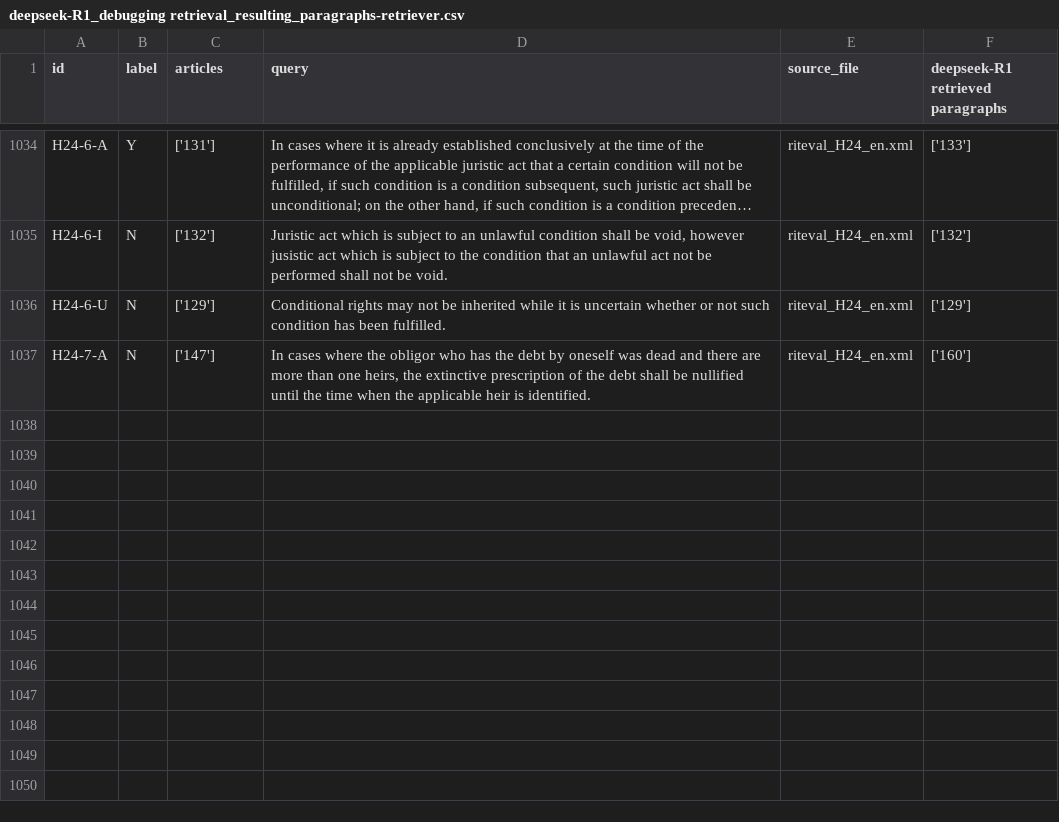
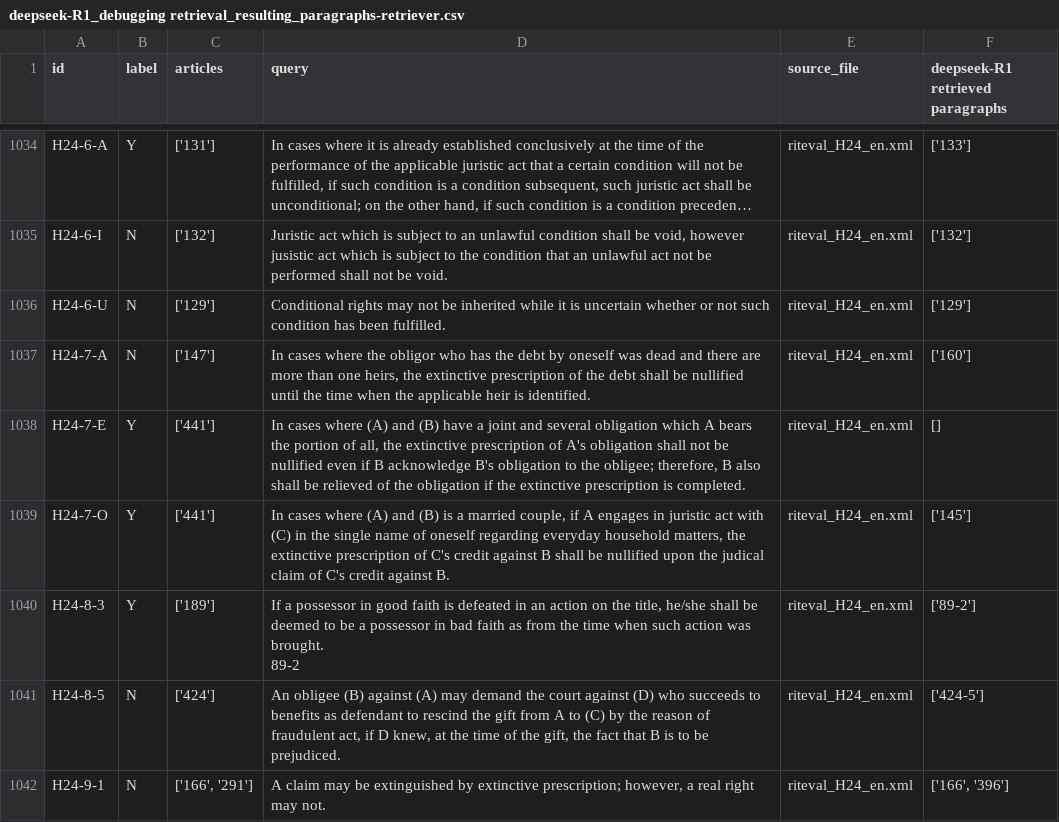
Before and after one commit to Marc8350/baresults, a CSV file: deepseek-R1_debugging retrieval_resulting_paragraphs-retriever.csv, drawn as a sheet; only a part is shown, gaps mark what is left out; long unchanged cells end in ….

Commit message:
Update Excel files Tue 11 Mar 2025 09:52:23 AM CET

```diff
--- a/deepseek-R1_debugging retrieval_resulting_paragraphs-retriever.csv
+++ b/deepseek-R1_debugging retrieval_resulting_paragraphs-retriever.csv
@@ -1115 +1115,7 @@ H24-6-U,N,['129'],Conditional rights may not be inherited while it is uncertain
 H24-7-A,N,['147'],"In cases where the obligor who has the debt by oneself was dead and there are more than one heirs, the extinctive prescription of the debt shall be nullified until the time when the applicable heir is identified.",riteval_H24_en.xml,['160']
+H24-7-E,Y,['441'],"In cases where (A) and (B) have a joint and several obligation which A bears the portion of all, the extinctive prescription of A's obligation shall not be nullified even if B acknowledge B's obligation to the obligee; therefore, B also shall be relieved of the obligation if the extinctive prescription is completed.",riteval_H24_en.xml,[]
+H24-7-O,Y,['441'],"In cases where (A) and (B) is a married couple, if A engages in juristic act with (C) in the single name of oneself regarding everyday household matters, the extinctive prescription of C's credit against B shall be nullified upon the judical claim of C's credit against B.",riteval_H24_en.xml,['145']
+H24-8-3,Y,['189'],"If a possessor in good faith is defeated in an action on the title, he/she shall be deemed to be a possessor in bad faith as from the time when such action was brought.
+89-2",riteval_H24_en.xml,['89-2']
+H24-8-5,N,['424'],"An obligee (B) against (A) may demand the court against (D) who succeeds to benefits as defendant to rescind the gift from A to (C) by the reason of fraudulent act, if D knew, at the time of the gift, the fact that B is to be prejudiced.",riteval_H24_en.xml,['424-5']
+H24-9-1,N,"['166', '291']","A claim may be extinguished by extinctive prescription; however, a real right may not.",riteval_H24_en.xml,"['166', '396']"
```
